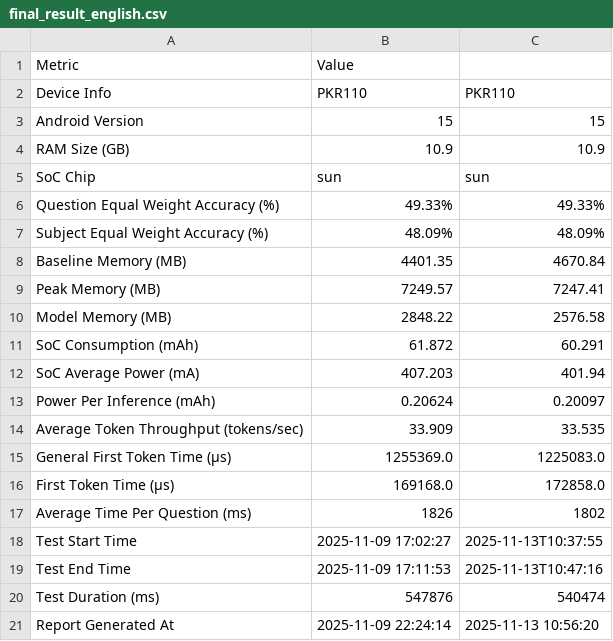
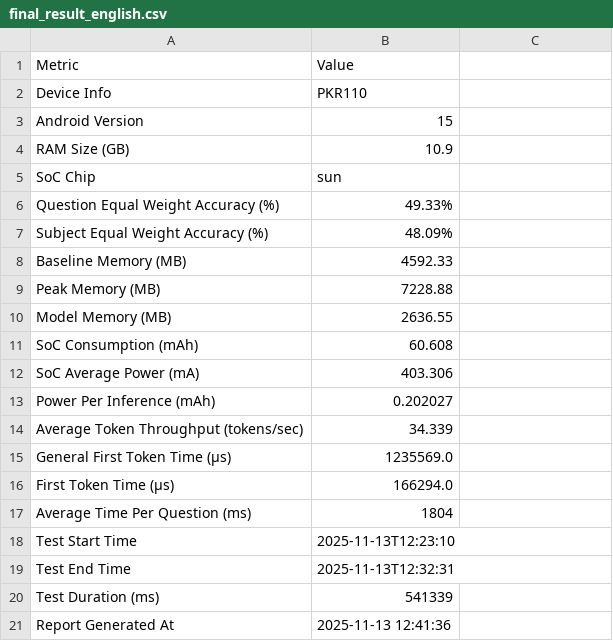
Before and after one commit to ShaddeHarod/8elite-MMLU-irt-subset1, a CSV file: analysis_results/final_result_english.csv, drawn as a sheet; the diff names each change by its address in the sheet, - before the commit and + after, or states it on an @@ line.

```diff
--- a/analysis_results/final_result_english.csv
+++ b/analysis_results/final_result_english.csv
-C2: PKR110
+C2: (empty)
-C3: 15
+C3: (empty)
-C4: 10.9
+C4: (empty)
-C5: sun
+C5: (empty)
-C6: 49.33%
+C6: (empty)
-C7: 48.09%
+C7: (empty)
-B8 (Value): 4401.35
+B8 (Value): 4592.33
-C8: 4670.84
+C8: (empty)
-B9 (Value): 7249.57
+B9 (Value): 7228.88
-C9: 7247.41
+C9: (empty)
-B10 (Value): 2848.22
+B10 (Value): 2636.55
-C10: 2576.58
+C10: (empty)
-B11 (Value): 61.872
+B11 (Value): 60.608
-C11: 60.291
+C11: (empty)
-B12 (Value): 407.203
+B12 (Value): 403.306
-C12: 401.94
+C12: (empty)
-B13 (Value): 0.20624
+B13 (Value): 0.202027
-C13: 0.20097
+C13: (empty)
-B14 (Value): 33.909
+B14 (Value): 34.339
-C14: 33.535
+C14: (empty)
-B15 (Value): 1255369.0
+B15 (Value): 1235569.0
-C15: 1225083.0
+C15: (empty)
-B16 (Value): 169168.0
+B16 (Value): 166294.0
-C16: 172858.0
+C16: (empty)
-B17 (Value): 1826
+B17 (Value): 1804
-C17: 1802
+C17: (empty)
-B18 (Value): 2025-11-09 17:02:27
+B18 (Value): 2025-11-13T12:23:10
-C18: 2025-11-13T10:37:55
+C18: (empty)
-B19 (Value): 2025-11-09 17:11:53
+B19 (Value): 2025-11-13T12:32:31
-C19: 2025-11-13T10:47:16
+C19: (empty)
-B20 (Value): 547876
+B20 (Value): 541339
-C20: 540474
+C20: (empty)
-B21 (Value): 2025-11-09 22:24:14
+B21 (Value): 2025-11-13 12:41:36
-C21: 2025-11-13 10:56:20
+C21: (empty)
```
Also changed, not shown: analysis_results/final_result_chinese.csv, 1 other file.
